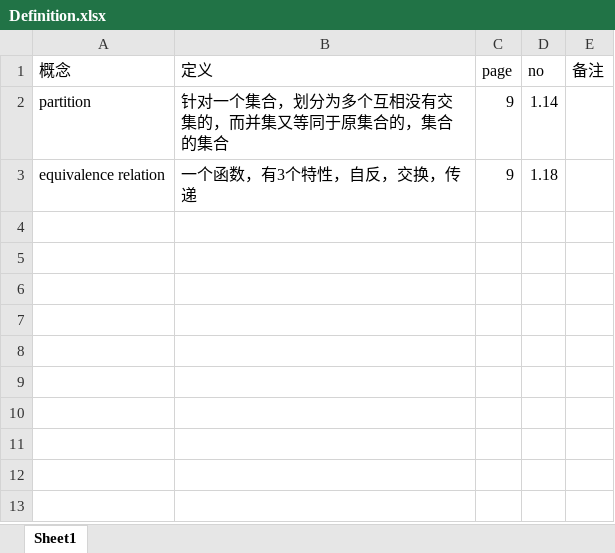
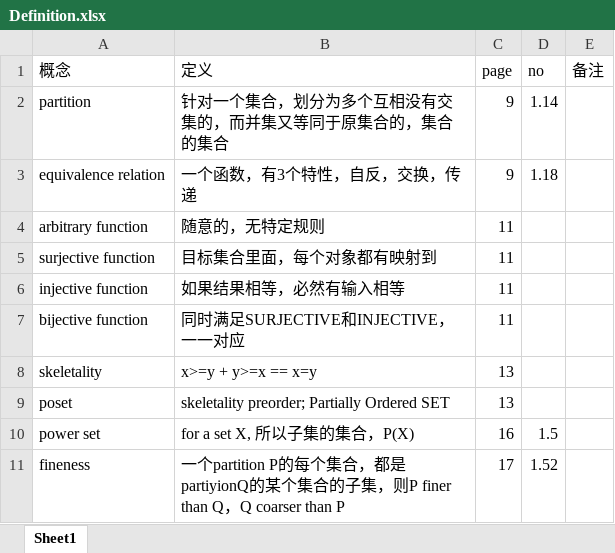
Before and after one commit to JulianZhang/Seven-Sketches, an Excel workbook: Definition.xlsx, sheet Sheet1, drawn as a sheet; values as stored, in another font and other column widths than the file's, no borders; the diff names each change by its address in the sheet, - before the commit and + after, or states it on an @@ line.

Commit message:
add notes

```diff
--- a/Definition.xlsx (sheet Sheet1)
+++ b/Definition.xlsx (sheet Sheet1)
+row 4: arbitrary function | 随意的，无特定规则 | 11
+row 5: surjective function | 目标集合里面，每个对象都有映射到 | 11
+row 6: injective function | 如果结果相等，必然有输入相等 | 11
+row 7: bijective function | 同时满足SURJECTIVE和INJECTIVE，一一对应 | 11
+row 8: skeletality | x>=y + y>=x == x=y | 13
+row 9: poset | skeletality preorder; Partially Ordered SET | 13
+row 10: power set | for a set X, 所以子集的集合，P(X) | 16 | 1.5
+row 11: fineness | 一个partition P的每个集合，都是partiyionQ的某个集合的子集，则P finer than Q，Q coarser than P | 17 | 1.52
```
